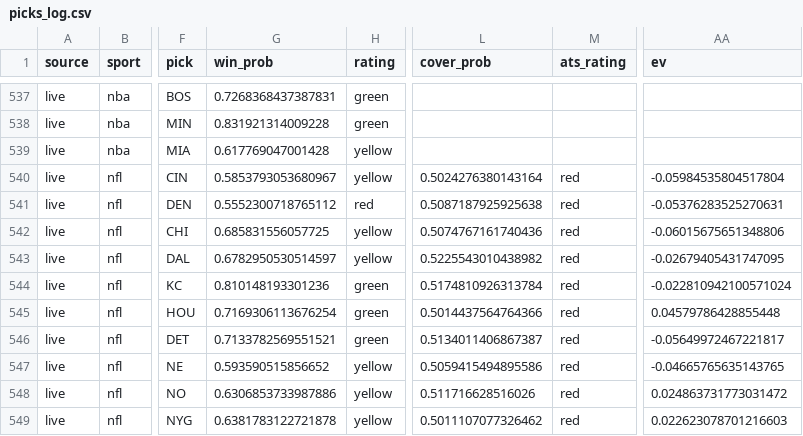
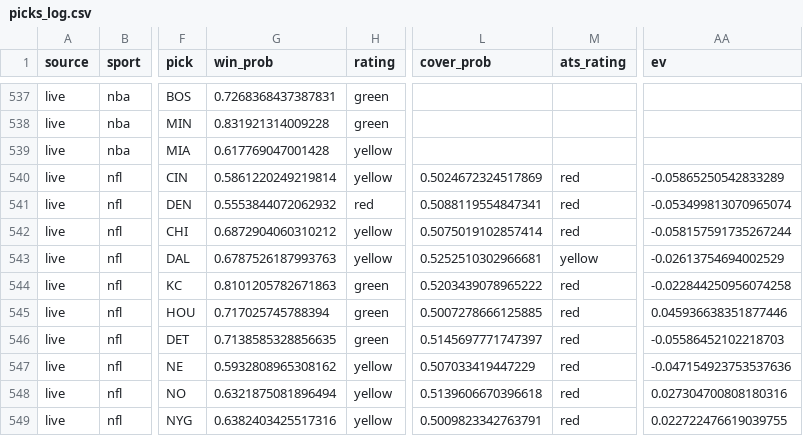
Before and after one commit to mak1017/skiiipicks, a CSV file: picks_log.csv, drawn as a sheet; only a part is shown, gaps mark what is left out; the diff covers the shown part only; the diff names each change by its address in the sheet, - before the commit and + after, or states it on an @@ line.

Commit message:
Update picks log and odds

```diff
--- a/picks_log.csv
+++ b/picks_log.csv
-G540 (win_prob): 0.5853793053680967
+G540 (win_prob): 0.5861220249219814
-L540 (cover_prob): 0.5024276380143164
+L540 (cover_prob): 0.5024672324517869
-AA540 (ev): -0.05984535804517804
+AA540 (ev): -0.05865250542833289
-G541 (win_prob): 0.5552300718765112
+G541 (win_prob): 0.5553844072062932
-L541 (cover_prob): 0.5087187925925638
+L541 (cover_prob): 0.5088119554847341
-AA541 (ev): -0.05376283525270631
+AA541 (ev): -0.053499813070965074
-G542 (win_prob): 0.685831556057725
+G542 (win_prob): 0.6872904060310212
-L542 (cover_prob): 0.5074767161740436
+L542 (cover_prob): 0.5075019102857414
-AA542 (ev): -0.06015675651348806
+AA542 (ev): -0.058157591735267244
-G543 (win_prob): 0.6782950530514597
+G543 (win_prob): 0.6787526187993763
-L543 (cover_prob): 0.5225543010438982
+L543 (cover_prob): 0.5252510302966681
-M543 (ats_rating): red
+M543 (ats_rating): yellow
-AA543 (ev): -0.02679405431747095
+AA543 (ev): -0.02613754694002529
-G544 (win_prob): 0.810148193301236
+G544 (win_prob): 0.8101205782671863
-L544 (cover_prob): 0.5174810926313784
+L544 (cover_prob): 0.5203439078965222
-AA544 (ev): -0.022810942100571024
+AA544 (ev): -0.022844250956074258
-G545 (win_prob): 0.7169306113676254
+G545 (win_prob): 0.717025745788394
-L545 (cover_prob): 0.5014437564764366
+L545 (cover_prob): 0.5007278666125885
-AA545 (ev): 0.04579786428855448
+AA545 (ev): 0.045936638351877446
-G546 (win_prob): 0.7133782569551521
+G546 (win_prob): 0.7138585328856635
-L546 (cover_prob): 0.5134011406867387
+L546 (cover_prob): 0.5145697771747397
-AA546 (ev): -0.05649972467221817
+AA546 (ev): -0.05586452102218703
-G547 (win_prob): 0.593590515856652
+G547 (win_prob): 0.5932808965308162
-L547 (cover_prob): 0.5059415494895586
+L547 (cover_prob): 0.507033419447229
-AA547 (ev): -0.04665765635143765
+AA547 (ev): -0.047154923753537636
-G548 (win_prob): 0.6306853733987886
+G548 (win_prob): 0.6321875081896494
-L548 (cover_prob): 0.511716628516026
+L548 (cover_prob): 0.5139606670396618
-AA548 (ev): 0.024863731773031472
+AA548 (ev): 0.027304700808180316
-G549 (win_prob): 0.6381783122721878
+G549 (win_prob): 0.6382403425517316
-L549 (cover_prob): 0.5011107077326462
+L549 (cover_prob): 0.5009823342763791
-AA549 (ev): 0.022623078701216603
+AA549 (ev): 0.022722476619039755
```
Also changed, not shown: 81 edited cells elsewhere in this file.
